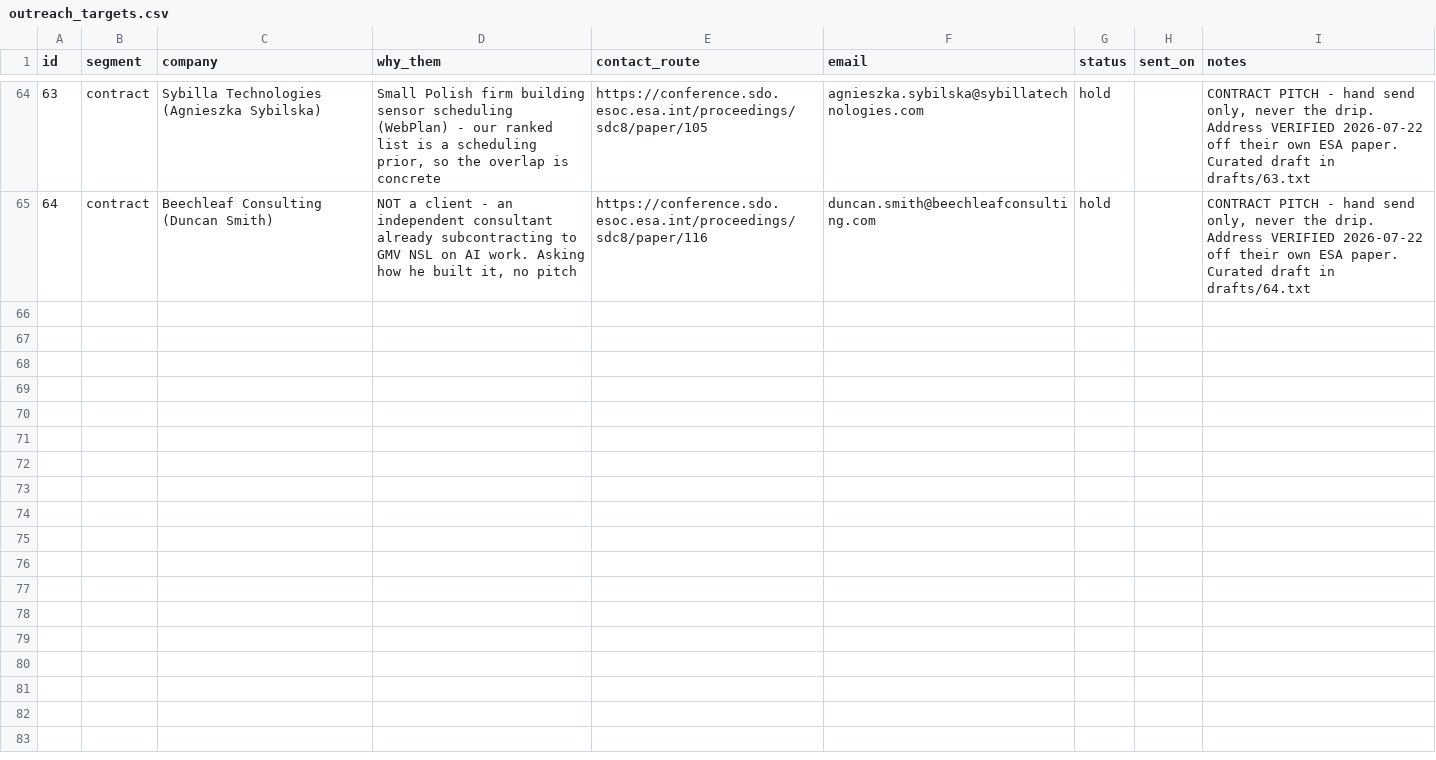
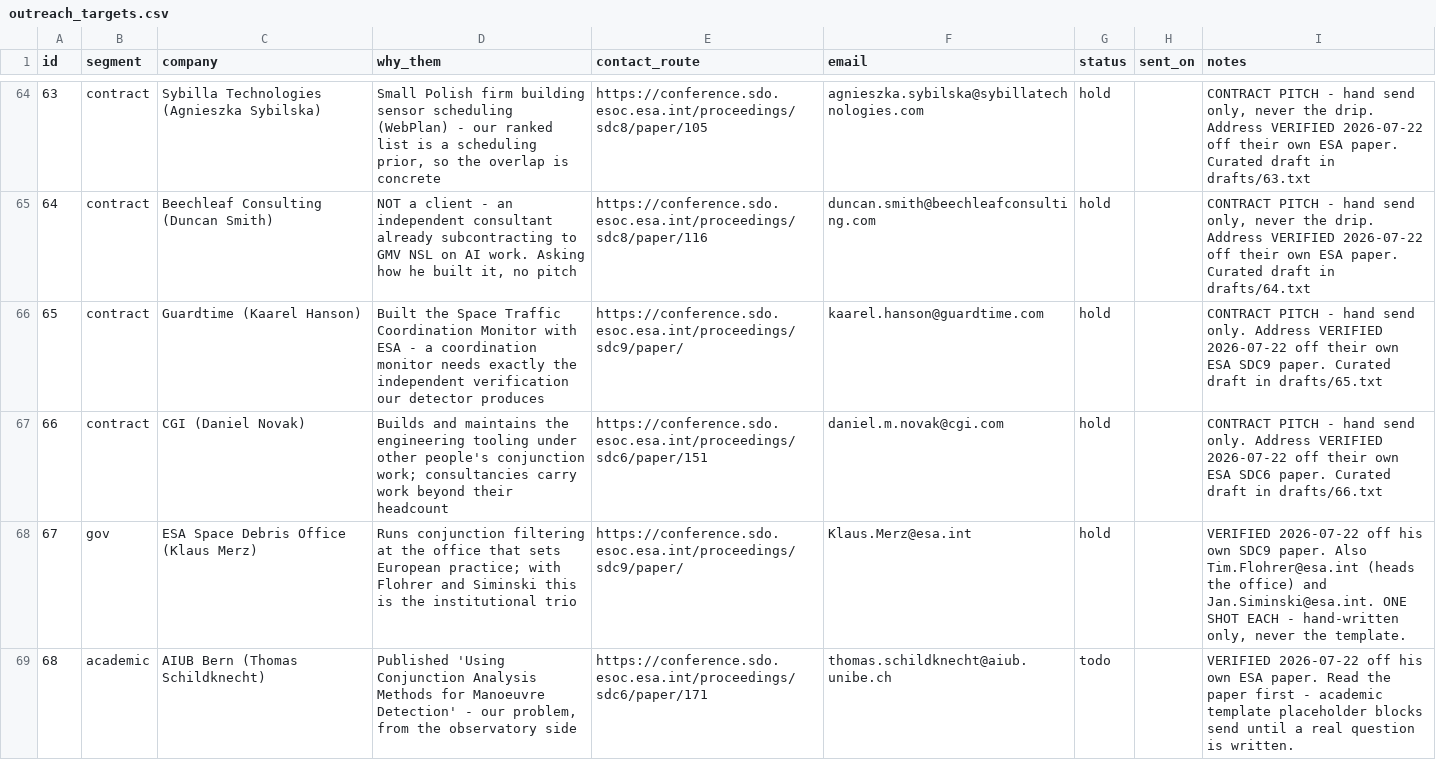
Before and after one commit to zayahwork/space-vault, a CSV file: 06 Code/outreach_targets.csv, drawn as a sheet; only a part is shown, gaps mark what is left out.

```diff
--- a/06 Code/outreach_targets.csv
+++ b/06 Code/outreach_targets.csv
@@ -65 +65,5 @@ id,segment,company,why_them,contact_route,email,status,sent_on,notes
 64,contract,Beechleaf Consulting (Duncan Smith),"NOT a client - an independent consultant already subcontracting to GMV NSL on AI work. Asking how he built it, no pitch",https://conference.sdo.esoc.esa.int/proceedings/sdc8/paper/116,duncan.smith@beechleafconsulting.com,hold,,"CONTRACT PITCH - hand send only, never the drip. Address VERIFIED 2026-07-22 off their own ESA paper. Curated draft in drafts/64.txt"
+65,contract,Guardtime (Kaarel Hanson),Built the Space Traffic Coordination Monitor with ESA - a coordination monitor needs exactly the independent verification our detector produces,https://conference.sdo.esoc.esa.int/proceedings/sdc9/paper/,kaarel.hanson@guardtime.com,hold,,CONTRACT PITCH - hand send only. Address VERIFIED 2026-07-22 off their own ESA SDC9 paper. Curated draft in drafts/65.txt
+66,contract,CGI (Daniel Novak),Builds and maintains the engineering tooling under other people's conjunction work; consultancies carry work beyond their headcount,https://conference.sdo.esoc.esa.int/proceedings/sdc6/paper/151,daniel.m.novak@cgi.com,hold,,CONTRACT PITCH - hand send only. Address VERIFIED 2026-07-22 off their own ESA SDC6 paper. Curated draft in drafts/66.txt
+67,gov,ESA Space Debris Office (Klaus Merz),Runs conjunction filtering at the office that sets European practice; with Flohrer and Siminski this is the institutional trio,https://conference.sdo.esoc.esa.int/proceedings/sdc9/paper/,Klaus.Merz@esa.int,hold,,"VERIFIED 2026-07-22 off his own SDC9 paper. Also Tim.Flohrer@esa.int (heads the office) and Jan.Siminski@esa.int. ONE SHOT EACH - hand-written only, never the template."
+68,academic,AIUB Bern (Thomas Schildknecht),"Published 'Using Conjunction Analysis Methods for Manoeuvre Detection' - our problem, from the observatory side",https://conference.sdo.esoc.esa.int/proceedings/sdc6/paper/171,thomas.schildknecht@aiub.unibe.ch,todo,,VERIFIED 2026-07-22 off his own ESA paper. Read the paper first - academic template placeholder blocks send until a real question is written.
```
Also changed, not shown: 3 other files.
